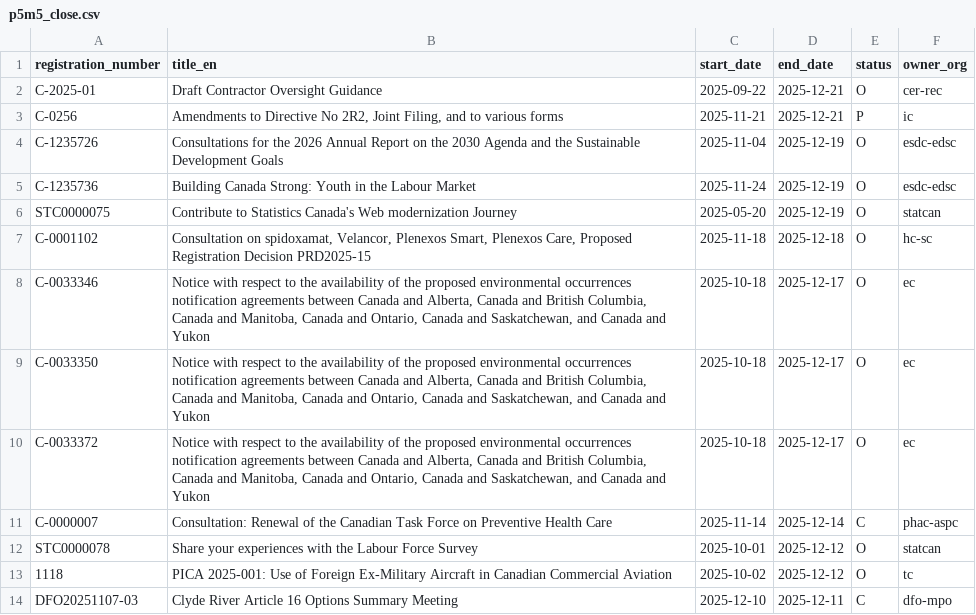
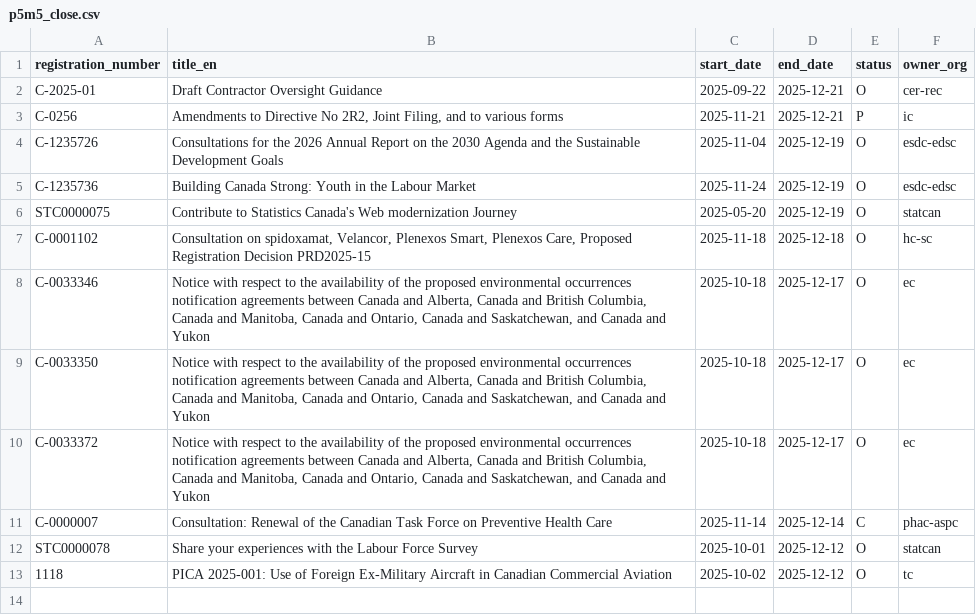
Before and after one commit to PatLittle/Consultations-Tracker, a CSV file: p5m5_close.csv, drawn as a sheet.

```diff
--- a/p5m5_close.csv
+++ b/p5m5_close.csv
@@ -13,2 +13 @@ STC0000078,Share your experiences with the Labour Force Survey,2025-10-01,2025-1
 1118,PICA 2025-001: Use of Foreign Ex-Military Aircraft in Canadian Commercial Aviation,2025-10-02,2025-12-12,O,tc
-DFO20251107-03,Clyde River Article 16 Options Summary Meeting,2025-12-10,2025-12-11,C,dfo-mpo
```
Also changed, not shown: p5m5_start.csv, 3 other files.
